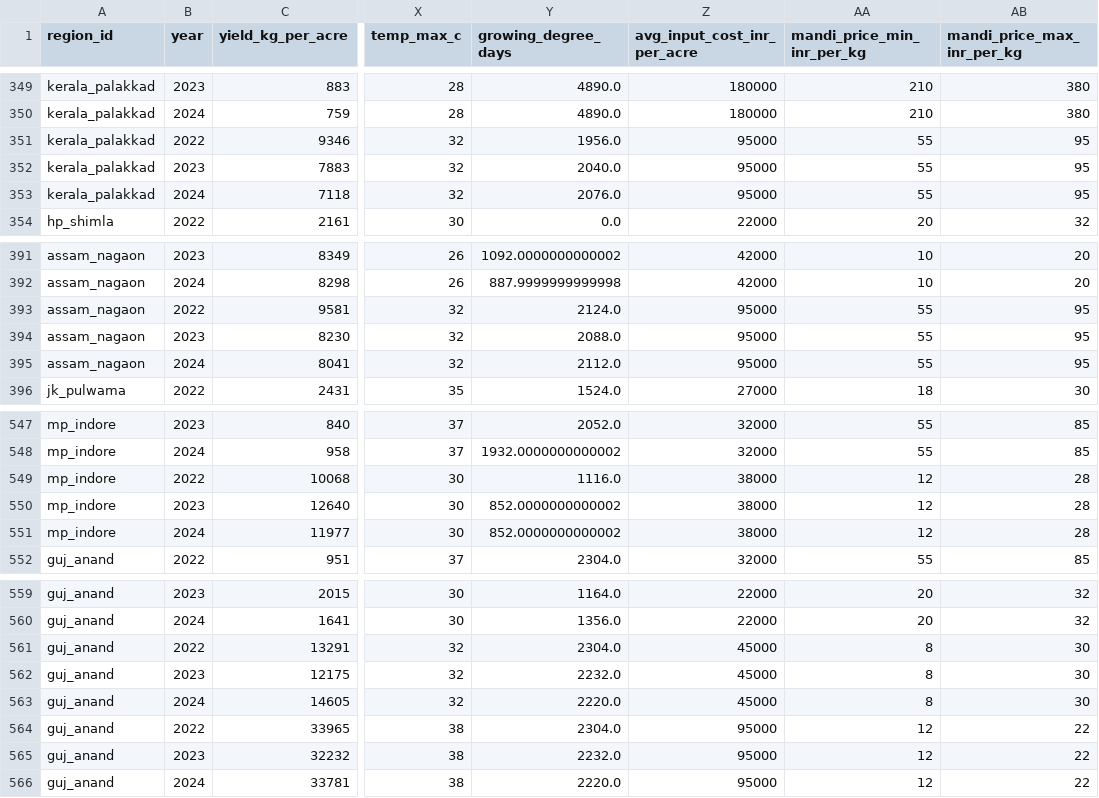
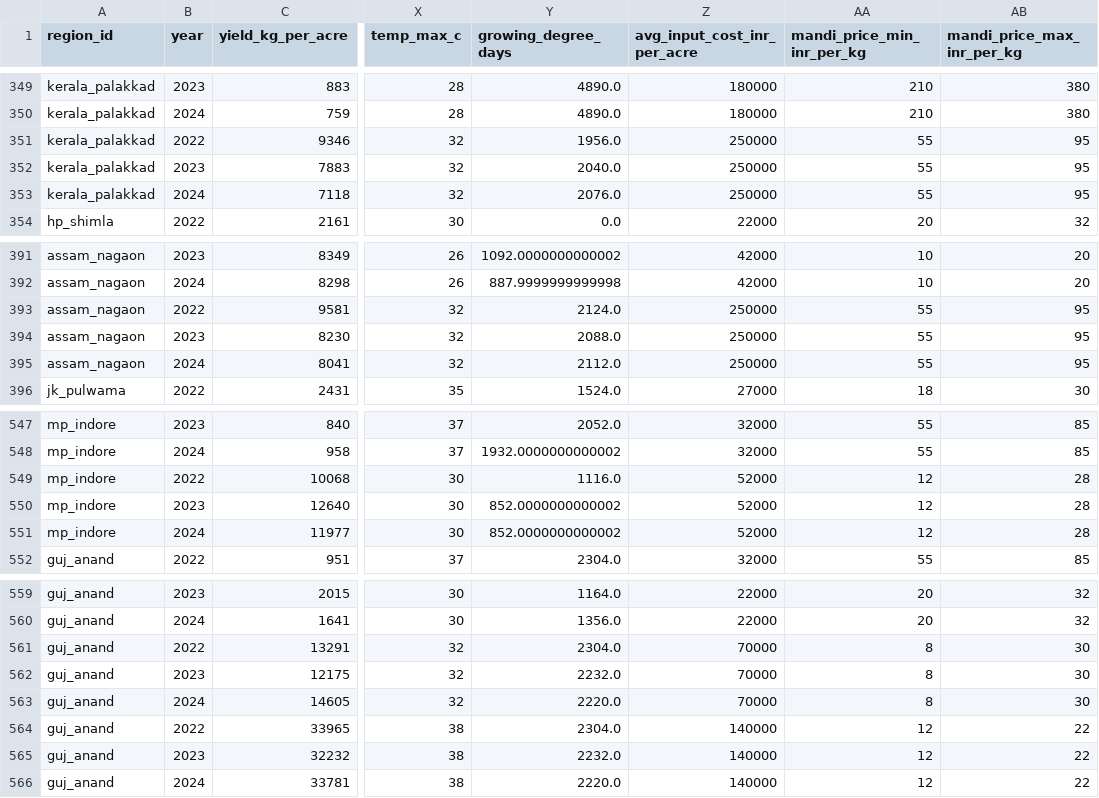
Before and after one commit to vinaych580/mitti-mantra, a CSV file: dataset/training/crop_yield_training_dataset.csv, drawn as a sheet; only a part is shown, gaps mark what is left out; the diff covers the shown part only; the diff names each change by its address in the sheet, - before the commit and + after, or states it on an @@ line.

```diff
--- a/dataset/training/crop_yield_training_dataset.csv
+++ b/dataset/training/crop_yield_training_dataset.csv
-Z351:Z353 (avg_input_cost_inr_per_acre): 95000
+Z351:Z353 (avg_input_cost_inr_per_acre): 250000
-Z393:Z395 (avg_input_cost_inr_per_acre): 95000
+Z393:Z395 (avg_input_cost_inr_per_acre): 250000
-Z549:Z551 (avg_input_cost_inr_per_acre): 38000
+Z549:Z551 (avg_input_cost_inr_per_acre): 52000
-Z561:Z563 (avg_input_cost_inr_per_acre): 45000
+Z561:Z563 (avg_input_cost_inr_per_acre): 70000
-Z564:Z566 (avg_input_cost_inr_per_acre): 95000
+Z564:Z566 (avg_input_cost_inr_per_acre): 140000
```
Also changed, not shown: 82 edited cells elsewhere in this file, dataset/crop_parameters.csv, dataset/yield_history.csv, 16 other files.
